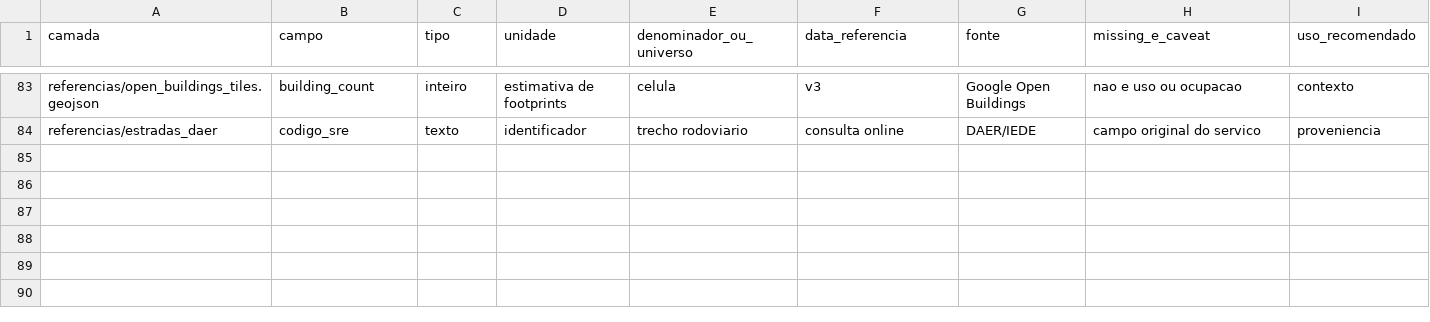
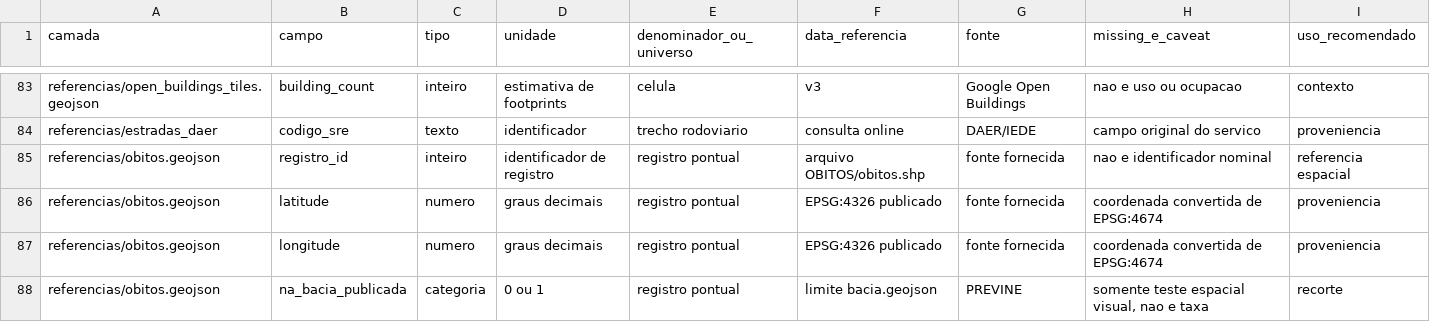
Before and after one commit to julianacarolinoreis/Previne-Taquari-Antas---Redes-Neurais, a CSV file: assets/data/vulnerabilidade/metadados/DICIONARIO_CAMPOS.csv, drawn as a sheet; only a part is shown, gaps mark what is left out.

Commit message:
Adiciona camada espacial de obitos

```diff
--- a/assets/data/vulnerabilidade/metadados/DICIONARIO_CAMPOS.csv
+++ b/assets/data/vulnerabilidade/metadados/DICIONARIO_CAMPOS.csv
@@ -84 +84,5 @@ referencias/open_buildings_tiles.geojson;building_count;inteiro;estimativa de fo
 referencias/estradas_daer;codigo_sre;texto;identificador;trecho rodoviario;consulta online;DAER/IEDE;campo original do servico;proveniencia
+referencias/obitos.geojson;registro_id;inteiro;identificador de registro;registro pontual;arquivo OBITOS/obitos.shp;fonte fornecida;nao e identificador nominal;referencia espacial
+referencias/obitos.geojson;latitude;numero;graus decimais;registro pontual;EPSG:4326 publicado;fonte fornecida;coordenada convertida de EPSG:4674;proveniencia
+referencias/obitos.geojson;longitude;numero;graus decimais;registro pontual;EPSG:4326 publicado;fonte fornecida;coordenada convertida de EPSG:4674;proveniencia
+referencias/obitos.geojson;na_bacia_publicada;categoria;0 ou 1;registro pontual;limite bacia.geojson;PREVINE;somente teste espacial visual, nao e taxa;recorte
```
Also changed, not shown: assets/data/vulnerabilidade/metadados/INVENTARIO_CAMADAS.csv, 12 other files.
